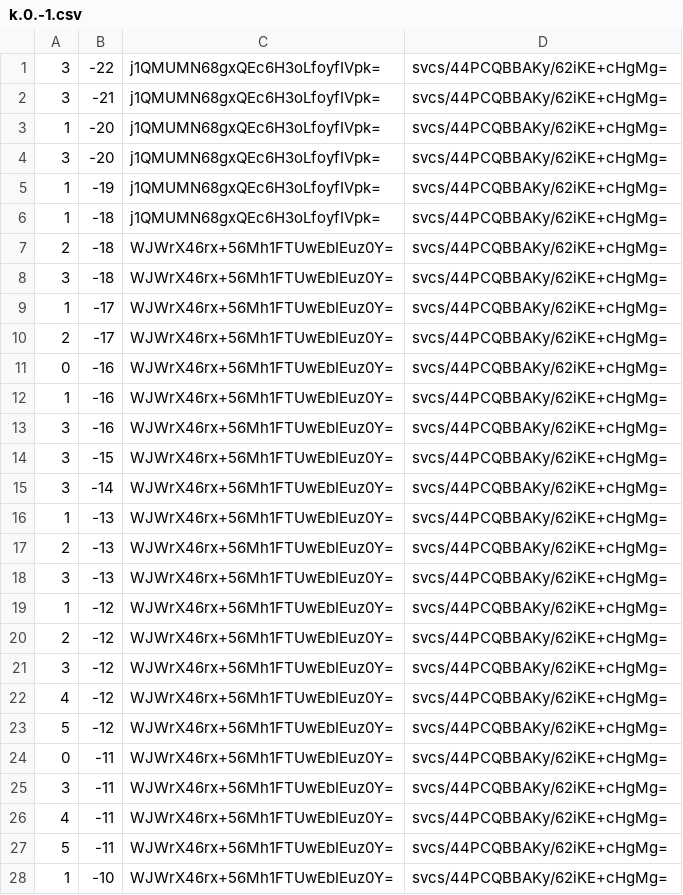
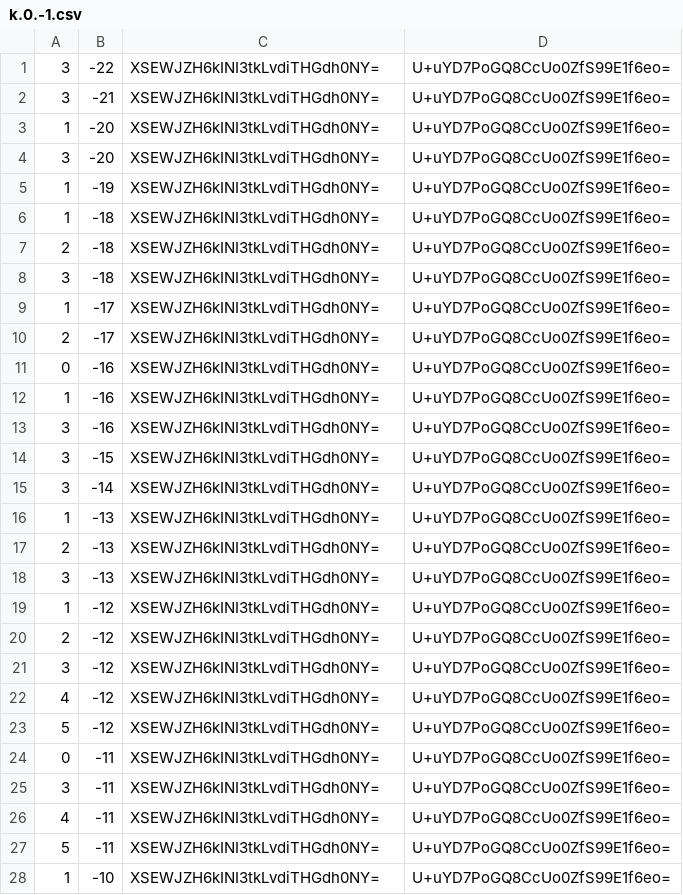
Before and after one commit to counterfitninja/chilled-end, a CSV file: tiles/zoom.-1/metadata/k.0.-1.csv, drawn as a sheet; only a part is shown; the diff covers the shown part only.

```diff
--- a/tiles/zoom.-1/metadata/k.0.-1.csv
+++ b/tiles/zoom.-1/metadata/k.0.-1.csv
@@ -1,28 +1,28 @@
-3,-22,j1QMUMN68gxQEc6H3oLfoyfIVpk=,svcs/44PCQBBAKy/62iKE+cHgMg=
-3,-21,j1QMUMN68gxQEc6H3oLfoyfIVpk=,svcs/44PCQBBAKy/62iKE+cHgMg=
-1,-20,j1QMUMN68gxQEc6H3oLfoyfIVpk=,svcs/44PCQBBAKy/62iKE+cHgMg=
-3,-20,j1QMUMN68gxQEc6H3oLfoyfIVpk=,svcs/44PCQBBAKy/62iKE+cHgMg=
-1,-19,j1QMUMN68gxQEc6H3oLfoyfIVpk=,svcs/44PCQBBAKy/62iKE+cHgMg=
-1,-18,j1QMUMN68gxQEc6H3oLfoyfIVpk=,svcs/44PCQBBAKy/62iKE+cHgMg=
-2,-18,WJWrX46rx+56Mh1FTUwEbIEuz0Y=,svcs/44PCQBBAKy/62iKE+cHgMg=
-3,-18,WJWrX46rx+56Mh1FTUwEbIEuz0Y=,svcs/44PCQBBAKy/62iKE+cHgMg=
-1,-17,WJWrX46rx+56Mh1FTUwEbIEuz0Y=,svcs/44PCQBBAKy/62iKE+cHgMg=
-2,-17,WJWrX46rx+56Mh1FTUwEbIEuz0Y=,svcs/44PCQBBAKy/62iKE+cHgMg=
-0,-16,WJWrX46rx+56Mh1FTUwEbIEuz0Y=,svcs/44PCQBBAKy/62iKE+cHgMg=
-1,-16,WJWrX46rx+56Mh1FTUwEbIEuz0Y=,svcs/44PCQBBAKy/62iKE+cHgMg=
-3,-16,WJWrX46rx+56Mh1FTUwEbIEuz0Y=,svcs/44PCQBBAKy/62iKE+cHgMg=
-3,-15,WJWrX46rx+56Mh1FTUwEbIEuz0Y=,svcs/44PCQBBAKy/62iKE+cHgMg=
-3,-14,WJWrX46rx+56Mh1FTUwEbIEuz0Y=,svcs/44PCQBBAKy/62iKE+cHgMg=
-1,-13,WJWrX46rx+56Mh1FTUwEbIEuz0Y=,svcs/44PCQBBAKy/62iKE+cHgMg=
-2,-13,WJWrX46rx+56Mh1FTUwEbIEuz0Y=,svcs/44PCQBBAKy/62iKE+cHgMg=
-3,-13,WJWrX46rx+56Mh1FTUwEbIEuz0Y=,svcs/44PCQBBAKy/62iKE+cHgMg=
-1,-12,WJWrX46rx+56Mh1FTUwEbIEuz0Y=,svcs/44PCQBBAKy/62iKE+cHgMg=
-2,-12,WJWrX46rx+56Mh1FTUwEbIEuz0Y=,svcs/44PCQBBAKy/62iKE+cHgMg=
-3,-12,WJWrX46rx+56Mh1FTUwEbIEuz0Y=,svcs/44PCQBBAKy/62iKE+cHgMg=
-4,-12,WJWrX46rx+56Mh1FTUwEbIEuz0Y=,svcs/44PCQBBAKy/62iKE+cHgMg=
-5,-12,WJWrX46rx+56Mh1FTUwEbIEuz0Y=,svcs/44PCQBBAKy/62iKE+cHgMg=
-0,-11,WJWrX46rx+56Mh1FTUwEbIEuz0Y=,svcs/44PCQBBAKy/62iKE+cHgMg=
-3,-11,WJWrX46rx+56Mh1FTUwEbIEuz0Y=,svcs/44PCQBBAKy/62iKE+cHgMg=
-4,-11,WJWrX46rx+56Mh1FTUwEbIEuz0Y=,svcs/44PCQBBAKy/62iKE+cHgMg=
-5,-11,WJWrX46rx+56Mh1FTUwEbIEuz0Y=,svcs/44PCQBBAKy/62iKE+cHgMg=
-1,-10,WJWrX46rx+56Mh1FTUwEbIEuz0Y=,svcs/44PCQBBAKy/62iKE+cHgMg=
+3,-22,XSEWJZH6kINI3tkLvdiTHGdh0NY=,U+uYD7PoGQ8CcUo0ZfS99E1f6eo=
+3,-21,XSEWJZH6kINI3tkLvdiTHGdh0NY=,U+uYD7PoGQ8CcUo0ZfS99E1f6eo=
+1,-20,XSEWJZH6kINI3tkLvdiTHGdh0NY=,U+uYD7PoGQ8CcUo0ZfS99E1f6eo=
+3,-20,XSEWJZH6kINI3tkLvdiTHGdh0NY=,U+uYD7PoGQ8CcUo0ZfS99E1f6eo=
+1,-19,XSEWJZH6kINI3tkLvdiTHGdh0NY=,U+uYD7PoGQ8CcUo0ZfS99E1f6eo=
+1,-18,XSEWJZH6kINI3tkLvdiTHGdh0NY=,U+uYD7PoGQ8CcUo0ZfS99E1f6eo=
+2,-18,XSEWJZH6kINI3tkLvdiTHGdh0NY=,U+uYD7PoGQ8CcUo0ZfS99E1f6eo=
+3,-18,XSEWJZH6kINI3tkLvdiTHGdh0NY=,U+uYD7PoGQ8CcUo0ZfS99E1f6eo=
+1,-17,XSEWJZH6kINI3tkLvdiTHGdh0NY=,U+uYD7PoGQ8CcUo0ZfS99E1f6eo=
+2,-17,XSEWJZH6kINI3tkLvdiTHGdh0NY=,U+uYD7PoGQ8CcUo0ZfS99E1f6eo=
+0,-16,XSEWJZH6kINI3tkLvdiTHGdh0NY=,U+uYD7PoGQ8CcUo0ZfS99E1f6eo=
+1,-16,XSEWJZH6kINI3tkLvdiTHGdh0NY=,U+uYD7PoGQ8CcUo0ZfS99E1f6eo=
+3,-16,XSEWJZH6kINI3tkLvdiTHGdh0NY=,U+uYD7PoGQ8CcUo0ZfS99E1f6eo=
+3,-15,XSEWJZH6kINI3tkLvdiTHGdh0NY=,U+uYD7PoGQ8CcUo0ZfS99E1f6eo=
+3,-14,XSEWJZH6kINI3tkLvdiTHGdh0NY=,U+uYD7PoGQ8CcUo0ZfS99E1f6eo=
+1,-13,XSEWJZH6kINI3tkLvdiTHGdh0NY=,U+uYD7PoGQ8CcUo0ZfS99E1f6eo=
+2,-13,XSEWJZH6kINI3tkLvdiTHGdh0NY=,U+uYD7PoGQ8CcUo0ZfS99E1f6eo=
+3,-13,XSEWJZH6kINI3tkLvdiTHGdh0NY=,U+uYD7PoGQ8CcUo0ZfS99E1f6eo=
+1,-12,XSEWJZH6kINI3tkLvdiTHGdh0NY=,U+uYD7PoGQ8CcUo0ZfS99E1f6eo=
+2,-12,XSEWJZH6kINI3tkLvdiTHGdh0NY=,U+uYD7PoGQ8CcUo0ZfS99E1f6eo=
+3,-12,XSEWJZH6kINI3tkLvdiTHGdh0NY=,U+uYD7PoGQ8CcUo0ZfS99E1f6eo=
+4,-12,XSEWJZH6kINI3tkLvdiTHGdh0NY=,U+uYD7PoGQ8CcUo0ZfS99E1f6eo=
+5,-12,XSEWJZH6kINI3tkLvdiTHGdh0NY=,U+uYD7PoGQ8CcUo0ZfS99E1f6eo=
+0,-11,XSEWJZH6kINI3tkLvdiTHGdh0NY=,U+uYD7PoGQ8CcUo0ZfS99E1f6eo=
+3,-11,XSEWJZH6kINI3tkLvdiTHGdh0NY=,U+uYD7PoGQ8CcUo0ZfS99E1f6eo=
+4,-11,XSEWJZH6kINI3tkLvdiTHGdh0NY=,U+uYD7PoGQ8CcUo0ZfS99E1f6eo=
+5,-11,XSEWJZH6kINI3tkLvdiTHGdh0NY=,U+uYD7PoGQ8CcUo0ZfS99E1f6eo=
+1,-10,XSEWJZH6kINI3tkLvdiTHGdh0NY=,U+uYD7PoGQ8CcUo0ZfS99E1f6eo=
```
Also changed, not shown: 144 edited cells elsewhere in this file, tiles/zoom.-1/metadata/k.-1.-1.csv, tiles/zoom.-1/metadata/k.-1.0.csv, 33 other files.
